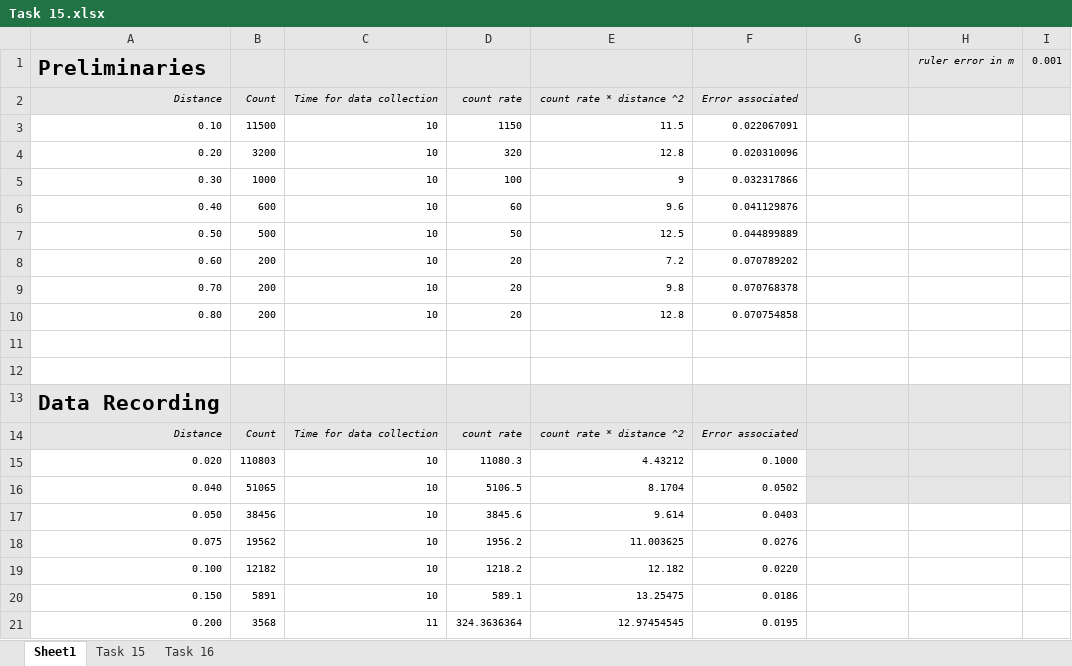
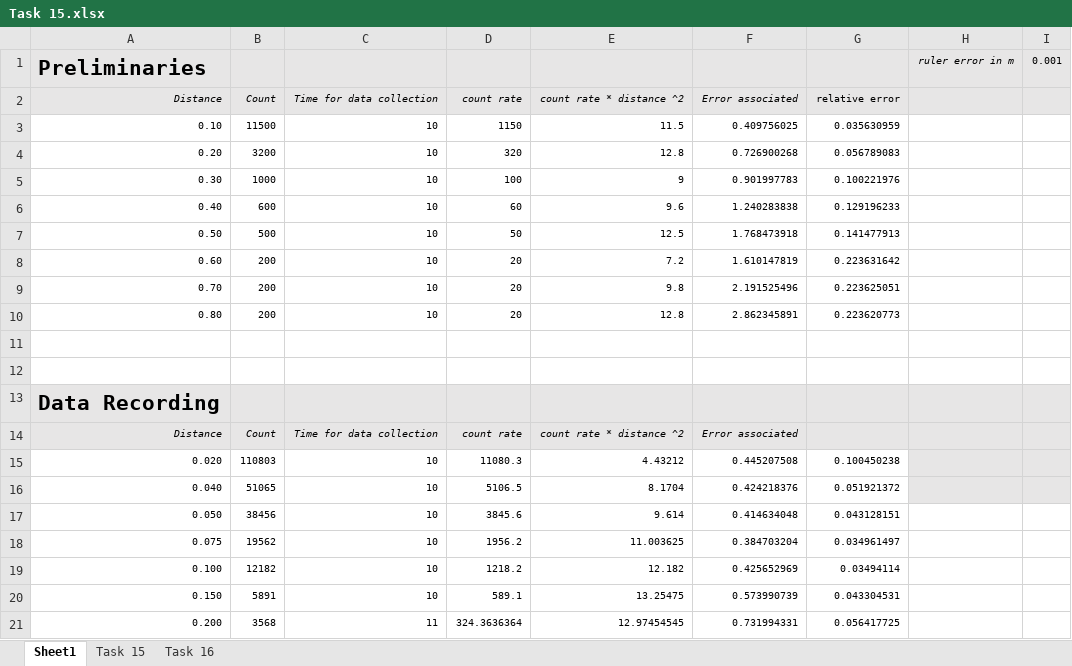
Before and after one commit to martin-he543/second-year-radioactivity-lab-report, an Excel workbook: Task 15.xlsx, sheet Sheet1, drawn as a sheet; only a part is shown; values as stored, in another font and other column widths than the file's, no borders; charts and pictures not drawn; the diff covers the shown part only; the diff names each change by its address in the sheet, - before the commit and + after, or states it on an @@ line.

```diff
--- a/Task 15.xlsx (sheet Sheet1)
+++ b/Task 15.xlsx (sheet Sheet1)
-G2: (empty)
+G2: relative error
-F3 (Error associated): 0.022067091
+F3 (Error associated): 0.409756025
-G3 (relative error): (empty)
+G3 (relative error): 0.035630959
-F4 (Error associated): 0.020310096
+F4 (Error associated): 0.726900268
-G4 (relative error): (empty)
+G4 (relative error): 0.056789083
-F5 (Error associated): 0.032317866
+F5 (Error associated): 0.901997783
-G5 (relative error): (empty)
+G5 (relative error): 0.100221976
-F6 (Error associated): 0.041129876
+F6 (Error associated): 1.240283838
-G6 (relative error): (empty)
+G6 (relative error): 0.129196233
-F7 (Error associated): 0.044899889
+F7 (Error associated): 1.768473918
-G7 (relative error): (empty)
+G7 (relative error): 0.141477913
-F8 (Error associated): 0.070789202
+F8 (Error associated): 1.610147819
-G8 (relative error): (empty)
+G8 (relative error): 0.223631642
-F9 (Error associated): 0.070768378
+F9 (Error associated): 2.191525496
-G9 (relative error): (empty)
+G9 (relative error): 0.223625051
-F10 (Error associated): 0.070754858
+F10 (Error associated): 2.862345891
-G10 (relative error): (empty)
+G10 (relative error): 0.223620773
-F15 (Error associated): 0.1000
+F15 (Error associated): 0.445207508
-G15 (relative error): (empty)
+G15 (relative error): 0.100450238
-G15:G16 fill: #E7E6E6
+G15:G16 fill: none
-F16 (Error associated): 0.0502
+F16 (Error associated): 0.424218376
-G16 (relative error): (empty)
+G16 (relative error): 0.051921372
-F17 (Error associated): 0.0403
+F17 (Error associated): 0.414634048
-G17 (relative error): (empty)
+G17 (relative error): 0.043128151
-F18 (Error associated): 0.0276
+F18 (Error associated): 0.384703204
-G18 (relative error): (empty)
+G18 (relative error): 0.034961497
-F19 (Error associated): 0.0220
+F19 (Error associated): 0.425652969
-G19 (relative error): (empty)
+G19 (relative error): 0.03494114
-F20 (Error associated): 0.0186
+F20 (Error associated): 0.573990739
-G20 (relative error): (empty)
+G20 (relative error): 0.043304531
-F21 (Error associated): 0.0195
+F21 (Error associated): 0.731994331
-G21 (relative error): (empty)
+G21 (relative error): 0.056417725
```
Also changed, not shown: 20 edited cells elsewhere in this sheet, sheet Task 15, sheet Task 16, charts or pictures, Task 18.xlsx, 4 other files.
